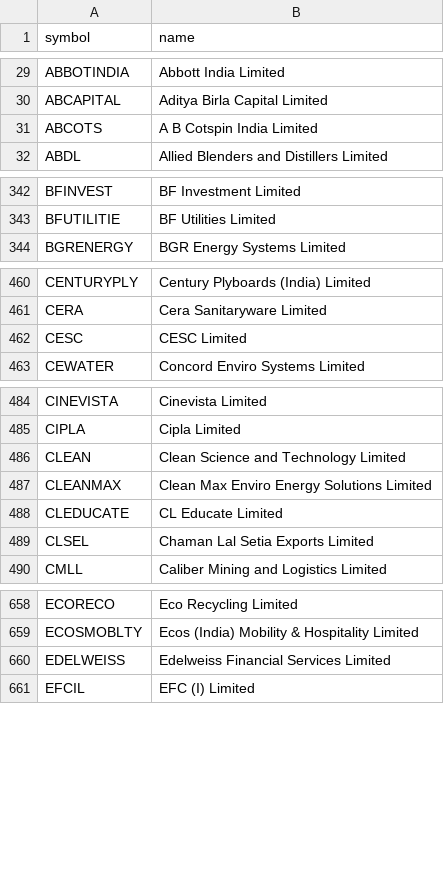
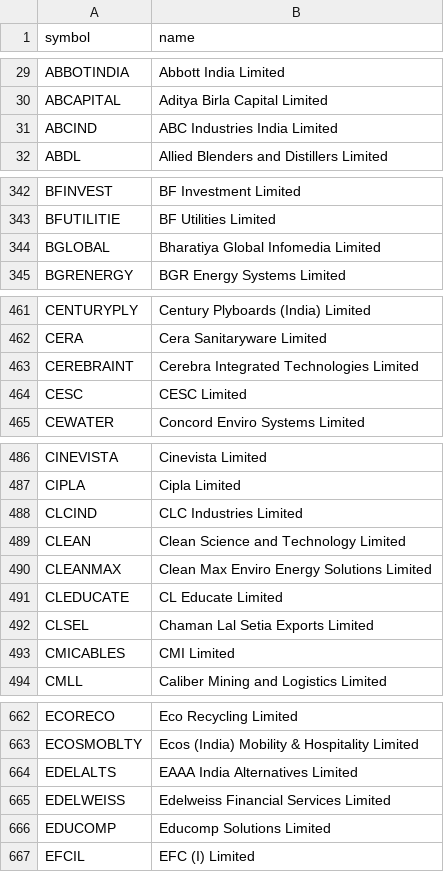
Before and after one commit to shaikmoideen/share-market, a CSV file: data/nse_stock_master.csv, drawn as a sheet; only a part is shown, gaps mark what is left out; removed rows and columns are numbered as before the commit, all else as after; the diff covers the shown part only; the diff names each change by its address in the sheet, - before the commit and + after, or states it on an @@ line.

```diff
--- a/data/nse_stock_master.csv
+++ b/data/nse_stock_master.csv
-row 31: ABCOTS | A B Cotspin India Limited
+row 31: ABCIND | ABC Industries India Limited
+row 344: BGLOBAL | Bharatiya Global Infomedia Limited
+row 463: CEREBRAINT | Cerebra Integrated Technologies Limited
+row 488: CLCIND | CLC Industries Limited
+row 493: CMICABLES | CMI Limited
+row 664: EDELALTS | EAAA India Alternatives Limited
+row 666: EDUCOMP | Educomp Solutions Limited
```
Also changed, not shown: 9 added rows elsewhere in this file, 4 other files.
